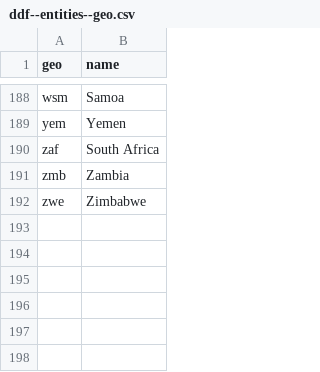
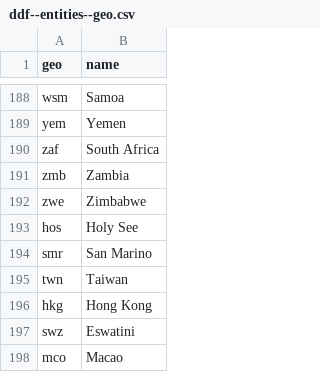
Before and after one commit to open-numbers/ddf--gapminder--co2emissions, a CSV file: ddf--entities--geo.csv, drawn as a sheet; only a part is shown, gaps mark what is left out.

```diff
--- a/ddf--entities--geo.csv
+++ b/ddf--entities--geo.csv
@@ -192 +192,7 @@ zmb,Zambia
 zwe,Zimbabwe
+hos,Holy See
+smr,San Marino
+twn,Taiwan
+hkg,Hong Kong
+swz,Eswatini
+mco,Macao
```
Also changed, not shown: ddf--concepts.csv, 2 other files.
